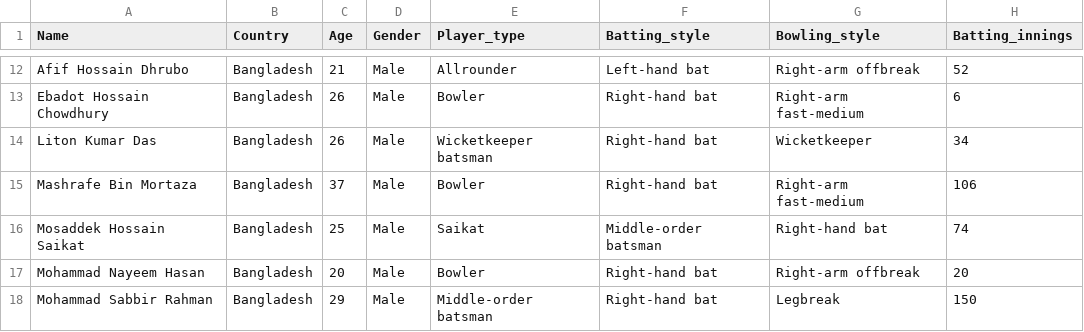
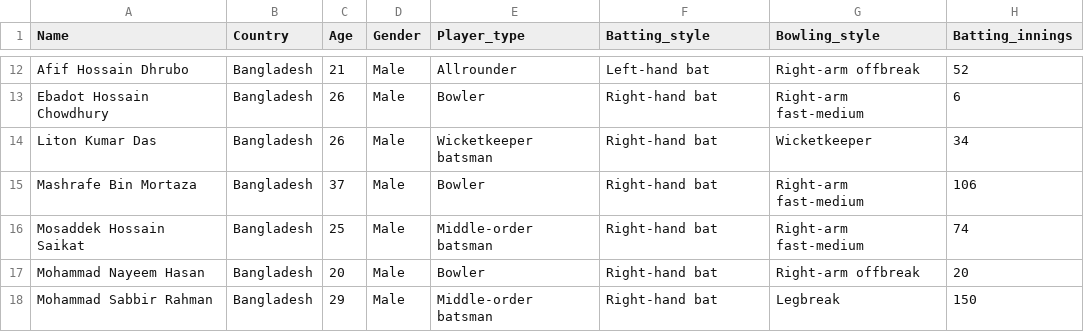
Before and after one commit to malikakarsh/ESPN-web-scraping, a CSV file: Bangladesh.csv, drawn as a sheet; only a part is shown, gaps mark what is left out; the diff names each change by its address in the sheet, - before the commit and + after, or states it on an @@ line.

Commit message:
Update Bangladesh.csv

```diff
--- a/Bangladesh.csv
+++ b/Bangladesh.csv
-E16 (Player_type): Saikat
+E16 (Player_type): Middle-order batsman
-F16 (Batting_style): Middle-order batsman
+F16 (Batting_style): Right-hand bat
-G16 (Bowling_style): Right-hand bat
+G16 (Bowling_style): Right-arm fast-medium
```
